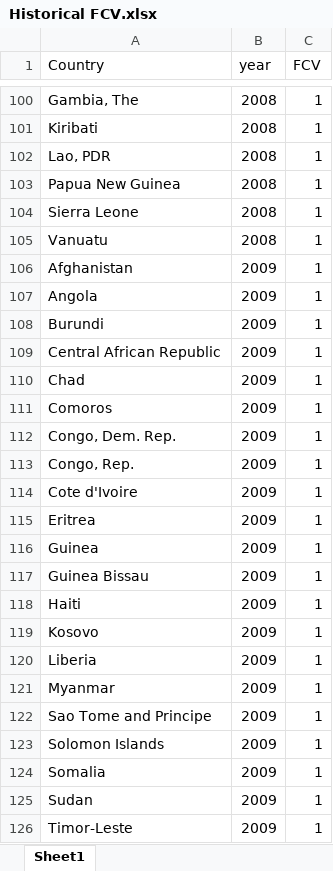
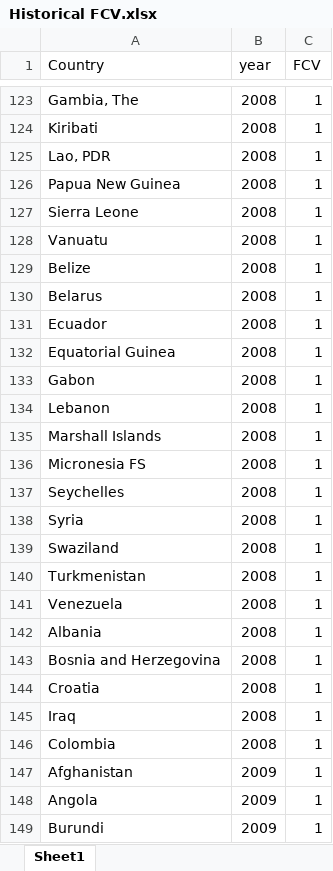
Before and after one commit to Revenue-Academy/Tax-Datasets, an Excel workbook: Country-Year Data/Historical FCV.xlsx, sheet Sheet1, drawn as a sheet; only a part is shown, gaps mark what is left out; the shorter side is filled out with more unchanged rows; values as stored, in another font and other column widths than the file's, no borders; the diff covers the shown part only; the diff names each change by its address in the sheet, - before the commit and + after, or states it on an @@ line.

Commit message:
Add files via upload

```diff
--- a/Country-Year Data/Historical FCV.xlsx (sheet Sheet1)
+++ b/Country-Year Data/Historical FCV.xlsx (sheet Sheet1)
+row 129: Belize | 2008 | 1
+row 130: Belarus | 2008 | 1
+row 131: Ecuador | 2008 | 1
+row 132: Equatorial Guinea | 2008 | 1
+row 133: Gabon | 2008 | 1
+row 134: Lebanon | 2008 | 1
+row 135: Marshall Islands | 2008 | 1
+row 136: Micronesia FS | 2008 | 1
+row 137: Seychelles | 2008 | 1
+row 138: Syria | 2008 | 1
+row 139: Swaziland | 2008 | 1
+row 140: Turkmenistan | 2008 | 1
+row 141: Venezuela | 2008 | 1
+row 142: Albania | 2008 | 1
+row 143: Bosnia and Herzegovina | 2008 | 1
+row 144: Croatia | 2008 | 1
+row 145: Iraq | 2008 | 1
+row 146: Colombia | 2008 | 1
```
Also changed, not shown: 23 added rows elsewhere in this sheet.
